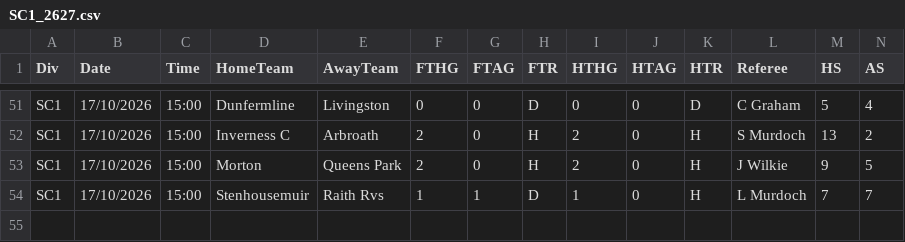
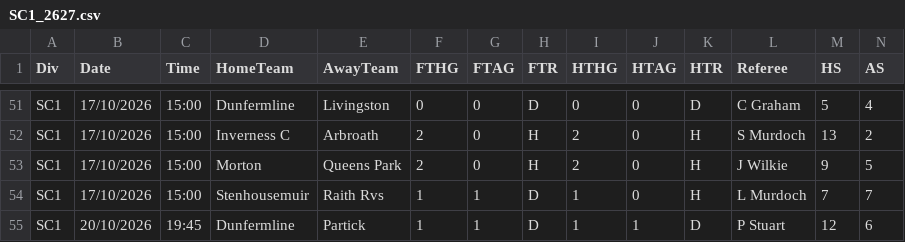
Before and after one commit to Hexmagistus/super-soccer-ai, a CSV file: data/raw/SC1_2627.csv, drawn as a sheet; only a part is shown, gaps mark what is left out; rows hold the shown columns only; the diff names each change by its address in the sheet, - before the commit and + after, or states it on an @@ line.

```diff
--- a/data/raw/SC1_2627.csv
+++ b/data/raw/SC1_2627.csv
+row 55: SC1 | 20/10/2026 | 19:45 | Dunfermline | Partick | 1 | 1 | D | 1 | 1 | D | P Stuart | 12 | 6
```
Also changed, not shown: data/raw/E2_2627.csv, data/raw/E3_2627.csv, 11 other files.
